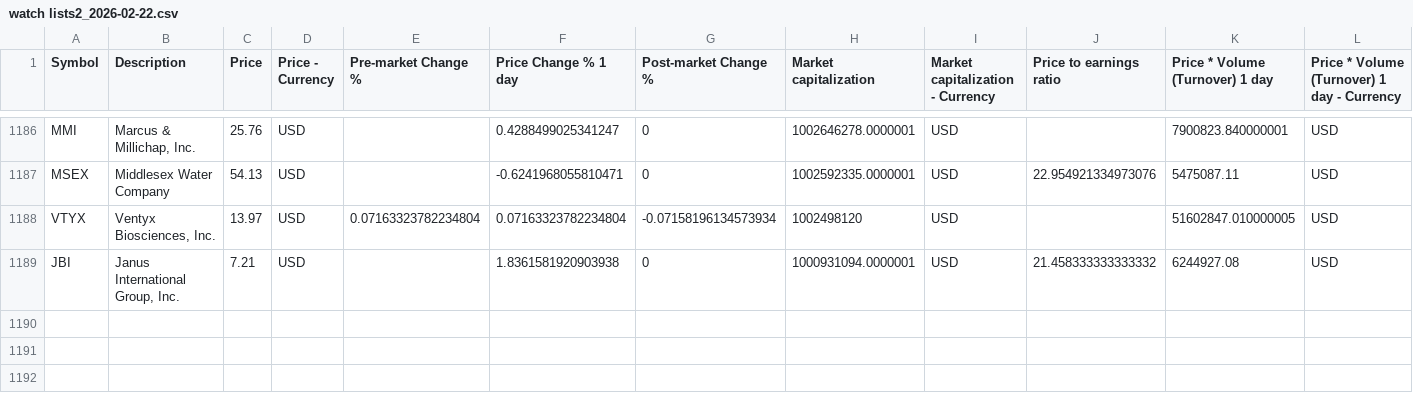
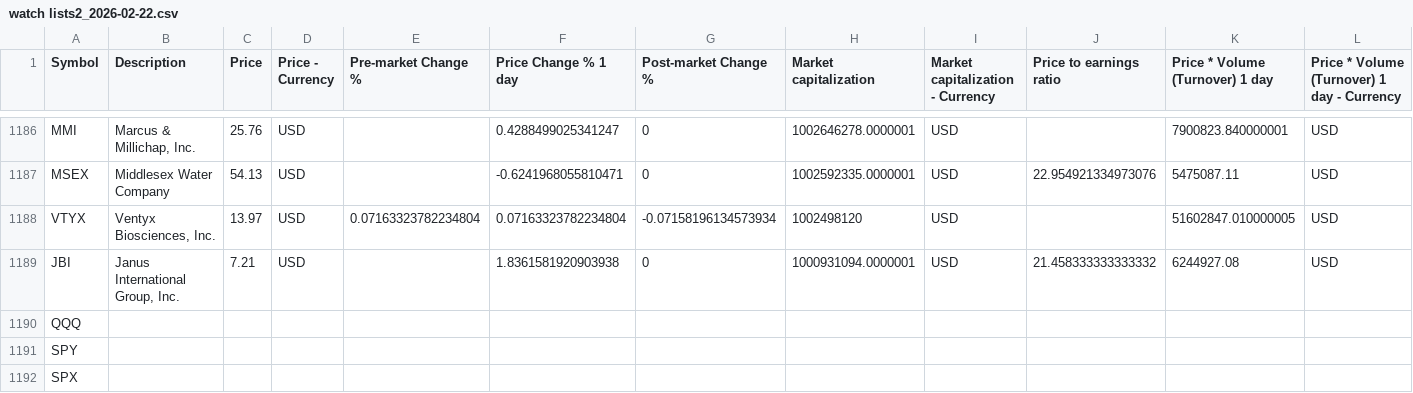
Before and after one commit to Lee-Gwonwoo/terminal_sec, a CSV file: tradigview_screener/original_data/watch lists2_2026-02-22.csv, drawn as a sheet; only a part is shown, gaps mark what is left out; rows hold the shown columns only; the diff names each change by its address in the sheet, - before the commit and + after, or states it on an @@ line.

```diff
--- a/tradigview_screener/original_data/watch lists2_2026-02-22.csv
+++ b/tradigview_screener/original_data/watch lists2_2026-02-22.csv
+row 1190: QQQ
+row 1191: SPY
+row 1192: SPX
```
Also changed, not shown: 7 other files.
